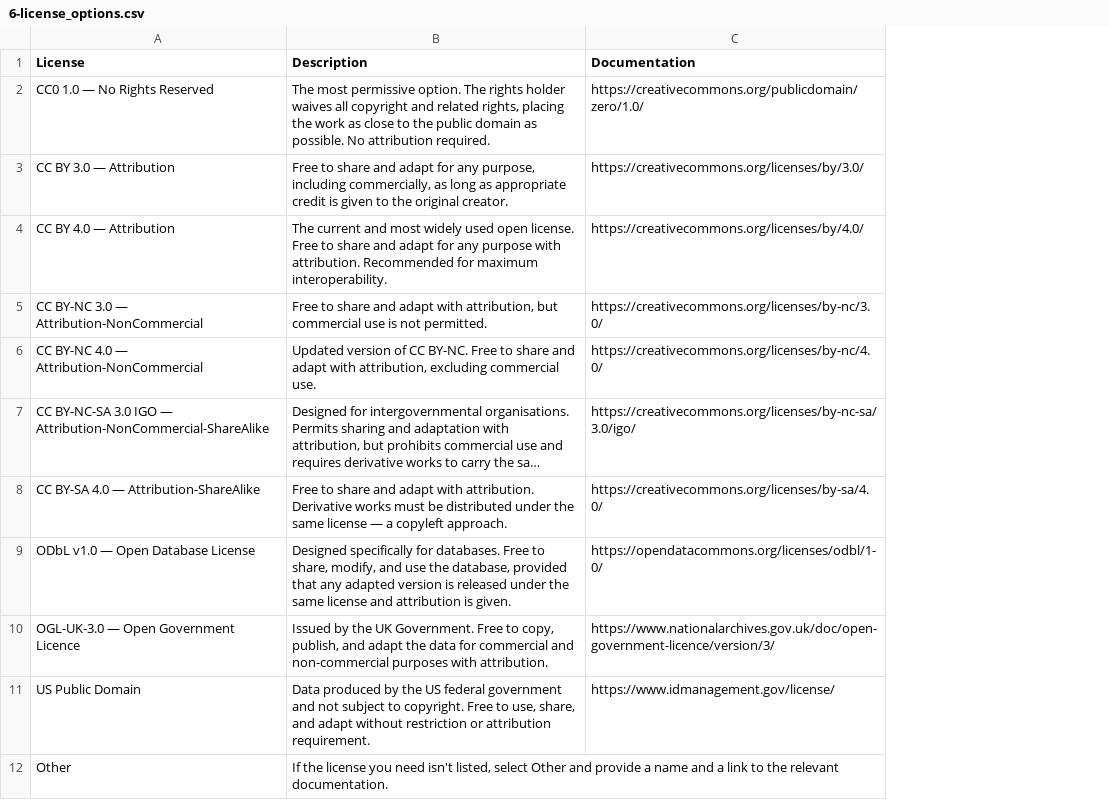
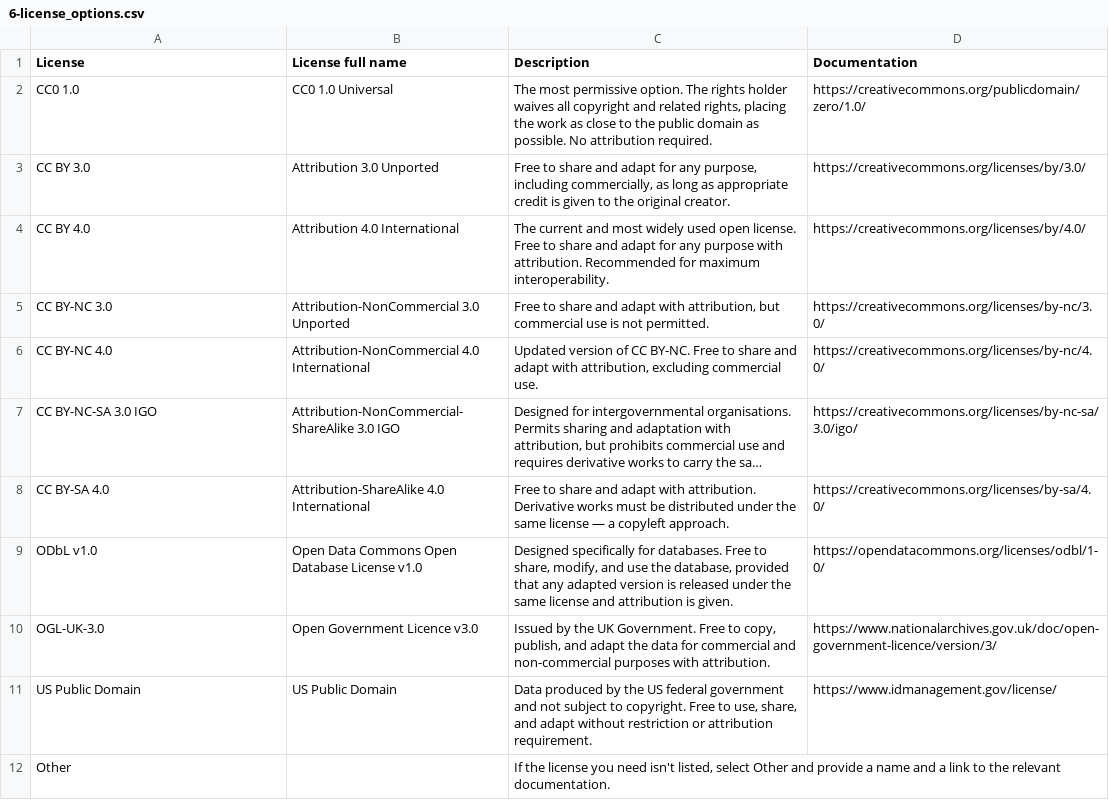
Before and after one commit to varda-ag/soilhive-core, a CSV file: backend/docs/data-model/6-license_options.csv, drawn as a sheet; long unchanged cells end in …; the diff names each change by its address in the sheet, - before the commit and + after, or states it on an @@ line.

Commit message:
fix: added pg_try_advisory_lock, summarized comments, updated licenses csv

```diff
--- a/backend/docs/data-model/6-license_options.csv
+++ b/backend/docs/data-model/6-license_options.csv
+column B (License full name), rows 2-11: CC0 1.0 Universal | Attribution 3.0 Unported | Attribution 4.0 International | Attribution-NonCommercial 3.0 Unported | Attribution-NonCommercial 4.0 International | Attribution-NonCommercial-ShareAlike 3.0 IGO | Attribution-ShareAlike 4.0 International | Open Data Commons Open Database License v1.0 | Open Government Licence v3.0 | US Public Domain
-A2 (License): CC0 1.0 — No Rights Reserved
+A2 (License): CC0 1.0
-A3 (License): CC BY 3.0 — Attribution
+A3 (License): CC BY 3.0
-A4 (License): CC BY 4.0 — Attribution
+A4 (License): CC BY 4.0
-A5 (License): CC BY-NC 3.0 — Attribution-NonCommercial
+A5 (License): CC BY-NC 3.0
-A6 (License): CC BY-NC 4.0 — Attribution-NonCommercial
+A6 (License): CC BY-NC 4.0
-A7 (License): CC BY-NC-SA 3.0 IGO — Attribution-NonCommercial-ShareAlike
+A7 (License): CC BY-NC-SA 3.0 IGO
-A8 (License): CC BY-SA 4.0 — Attribution-ShareAlike
+A8 (License): CC BY-SA 4.0
-A9 (License): ODbL v1.0 — Open Database License
+A9 (License): ODbL v1.0
-A10 (License): OGL-UK-3.0 — Open Government Licence
+A10 (License): OGL-UK-3.0
```
Also changed, not shown: 7 other files.
